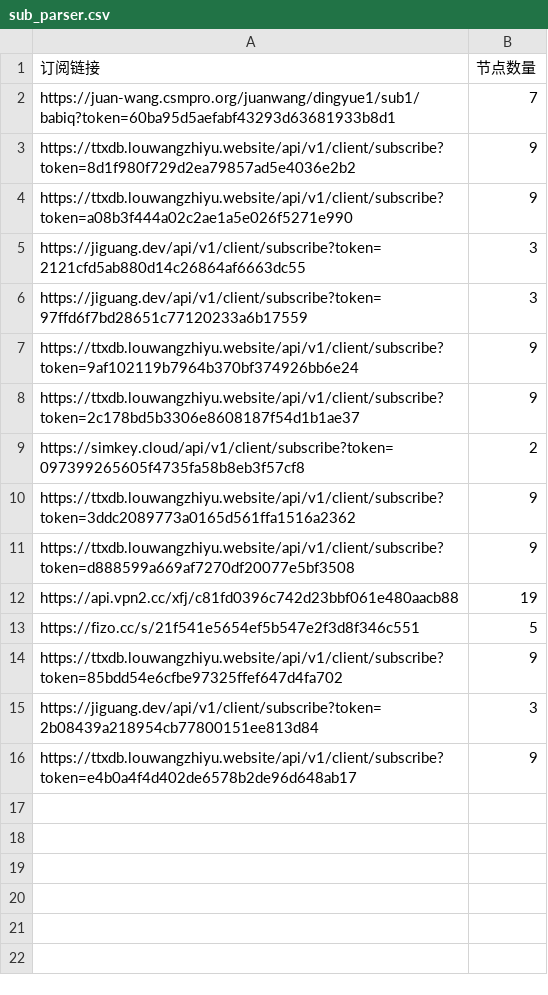
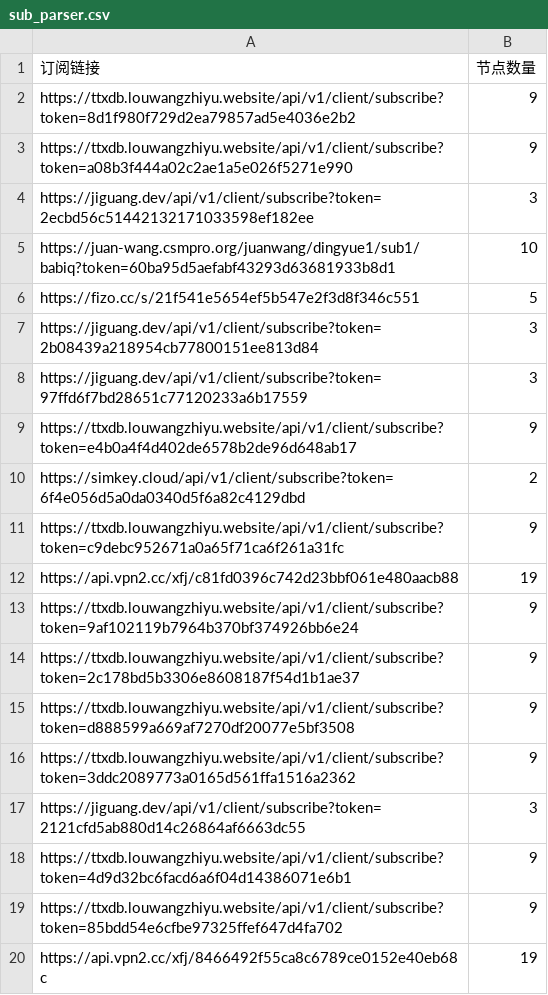
Before and after one commit to ipenwrt/Sub-Parser, a CSV file: sub_parser.csv, drawn as a sheet.

```diff
--- a/sub_parser.csv
+++ b/sub_parser.csv
@@ -1,16 +1,20 @@
 订阅链接,节点数量
-https://juan-wang.csmpro.org/juanwang/dingyue1/sub1/babiq?token=60ba95d5aefabf43293d63681933b8d1,7
 https://ttxdb.louwangzhiyu.website/api/v1/client/subscribe?token=8d1f980f729d2ea79857ad5e4036e2b2,9
 https://ttxdb.louwangzhiyu.website/api/v1/client/subscribe?token=a08b3f444a02c2ae1a5e026f5271e990,9
-https://jiguang.dev/api/v1/client/subscribe?token=2121cfd5ab880d14c26864af6663dc55,3
+https://jiguang.dev/api/v1/client/subscribe?token=2ecbd56c51442132171033598ef182ee,3
+https://juan-wang.csmpro.org/juanwang/dingyue1/sub1/babiq?token=60ba95d5aefabf43293d63681933b8d1,10
+https://fizo.cc/s/21f541e5654ef5b547e2f3d8f346c551,5
+https://jiguang.dev/api/v1/client/subscribe?token=2b08439a218954cb77800151ee813d84,3
 https://jiguang.dev/api/v1/client/subscribe?token=97ffd6f7bd28651c77120233a6b17559,3
+https://ttxdb.louwangzhiyu.website/api/v1/client/subscribe?token=e4b0a4f4d402de6578b2de96d648ab17,9
+https://simkey.cloud/api/v1/client/subscribe?token=6f4e056d5a0da0340d5f6a82c4129dbd,2
+https://ttxdb.louwangzhiyu.website/api/v1/client/subscribe?token=c9debc952671a0a65f71ca6f261a31fc,9
+https://api.vpn2.cc/xfj/c81fd0396c742d23bbf061e480aacb88,19
 https://ttxdb.louwangzhiyu.website/api/v1/client/subscribe?token=9af102119b7964b370bf374926bb6e24,9
 https://ttxdb.louwangzhiyu.website/api/v1/client/subscribe?token=2c178bd5b3306e8608187f54d1b1ae37,9
-https://simkey.cloud/api/v1/client/subscribe?token=097399265605f4735fa58b8eb3f57cf8,2
+https://ttxdb.louwangzhiyu.website/api/v1/client/subscribe?token=d888599a669af7270df20077e5bf3508,9
 https://ttxdb.louwangzhiyu.website/api/v1/client/subscribe?token=3ddc2089773a0165d561ffa1516a2362,9
-https://ttxdb.louwangzhiyu.website/api/v1/client/subscribe?token=d888599a669af7270df20077e5bf3508,9
-https://api.vpn2.cc/xfj/c81fd0396c742d23bbf061e480aacb88,19
-https://fizo.cc/s/21f541e5654ef5b547e2f3d8f346c551,5
+https://jiguang.dev/api/v1/client/subscribe?token=2121cfd5ab880d14c26864af6663dc55,3
+https://ttxdb.louwangzhiyu.website/api/v1/client/subscribe?token=4d9d32bc6facd6a6f04d14386071e6b1,9
 https://ttxdb.louwangzhiyu.website/api/v1/client/subscribe?token=85bdd54e6cfbe97325ffef647d4fa702,9
-https://jiguang.dev/api/v1/client/subscribe?token=2b08439a218954cb77800151ee813d84,3
-https://ttxdb.louwangzhiyu.website/api/v1/client/subscribe?token=e4b0a4f4d402de6578b2de96d648ab17,9
+https://api.vpn2.cc/xfj/8466492f55ca8c6789ce0152e40eb68c,19
```
Also changed, not shown: 3 other files.
